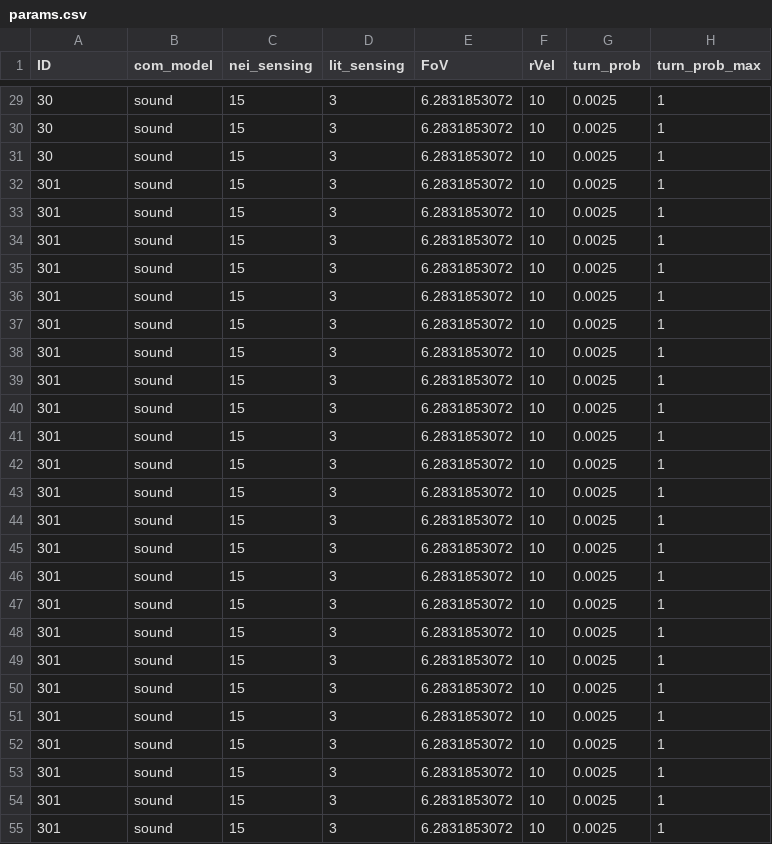
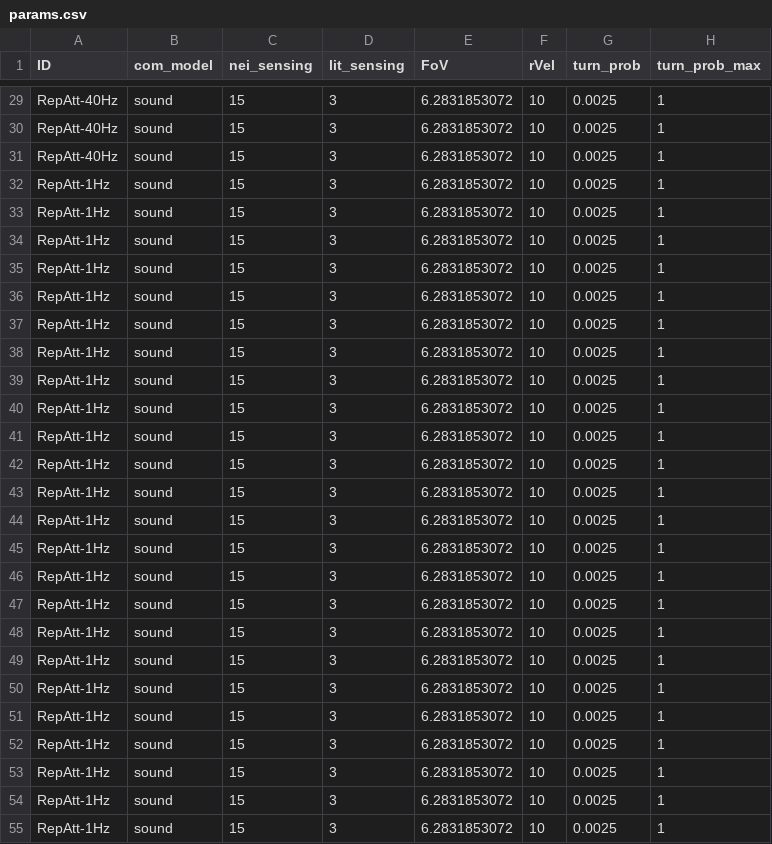
Before and after one commit to elcymon/swarm_sim, a CSV file: params/params.csv, drawn as a sheet; only a part is shown, gaps mark what is left out; the diff covers the shown part only; the diff names each change by its address in the sheet, - before the commit and + after, or states it on an @@ line.

```diff
--- a/params/params.csv
+++ b/params/params.csv
-A29:A31 (ID): 30
+A29:A31 (ID): RepAtt-40Hz
-A32:A55 (ID): 301
+A32:A55 (ID): RepAtt-1Hz
```
Also changed, not shown: 33 edited cells elsewhere in this file, 4 other files.
